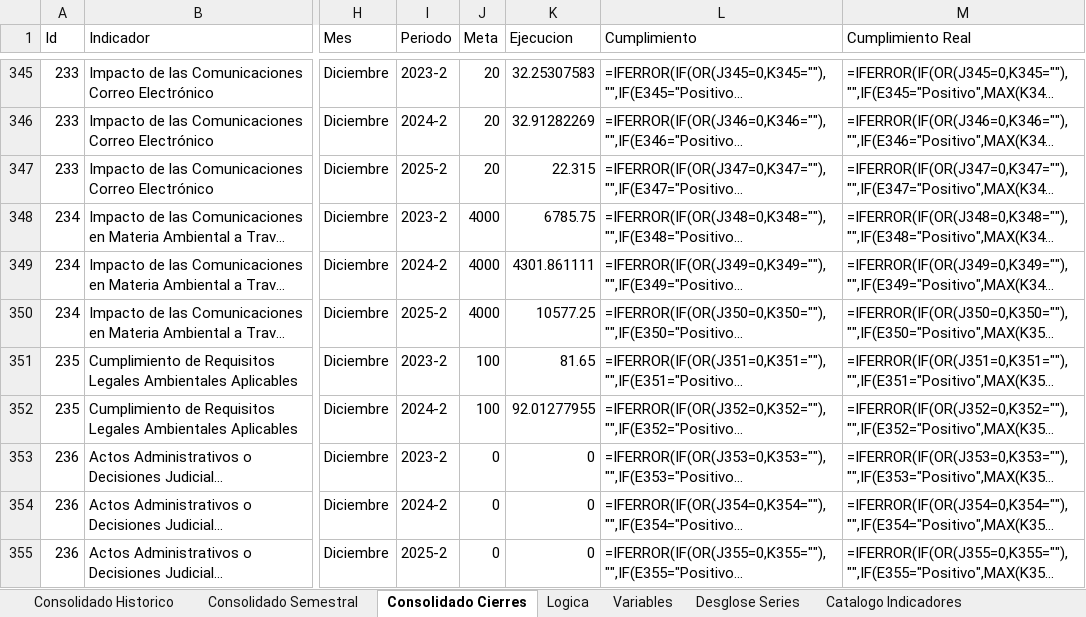
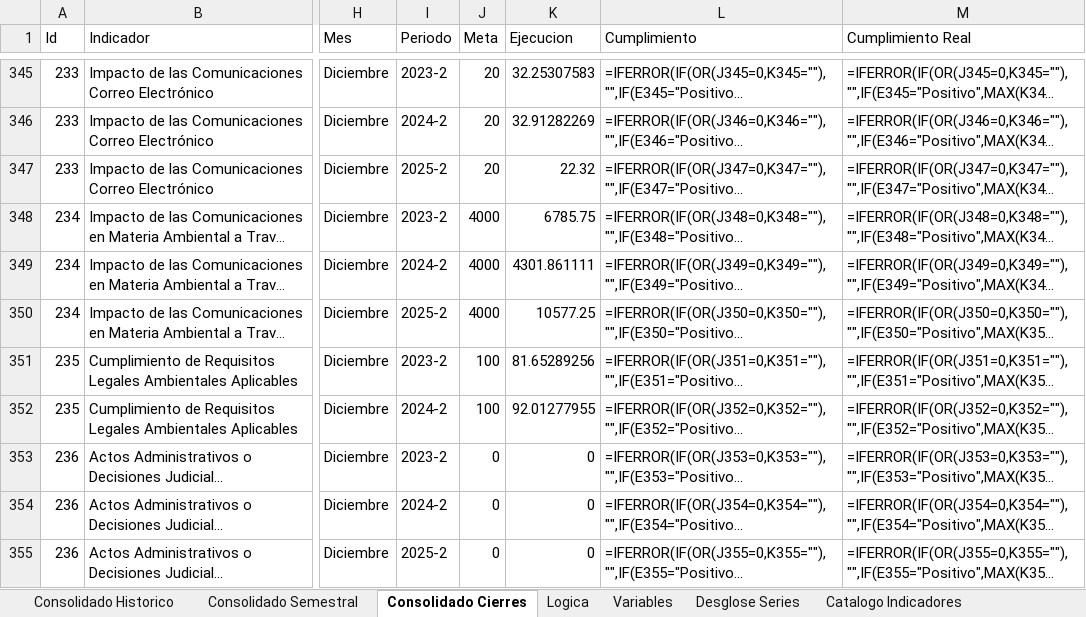
Before and after one commit to Ximena5745/Sistema_Indicadores_Poli, an Excel workbook: data/output/Resultados Consolidados.xlsx, sheet Consolidado Cierres, drawn as a sheet; only a part is shown, gaps mark what is left out; long unchanged cells end in …; values as stored, in another font and other column widths than the file's, no cell formats; formulas without a stored value are shown as written; conditional formats not drawn; the diff covers the shown part only; the diff names each change by its address in the sheet, - before the commit and + after, or states it on an @@ line.

```diff
--- a/data/output/Resultados Consolidados.xlsx (sheet Consolidado Cierres)
+++ b/data/output/Resultados Consolidados.xlsx (sheet Consolidado Cierres)
-K347 (Ejecucion): 22.315
+K347 (Ejecucion): 22.32
-K351 (Ejecucion): 81.65
+K351 (Ejecucion): 81.65289256
```
Also changed, not shown: 78 edited cells elsewhere in this sheet, sheet Consolidado Historico, sheet Consolidado Semestral, cell formats, hidden cells, data/output/Resultados Consolidados VALORES.xlsx, data/raw/Fuentes Consolidadas/Consolidado_API_Kawak.xlsx, 5 other files.
